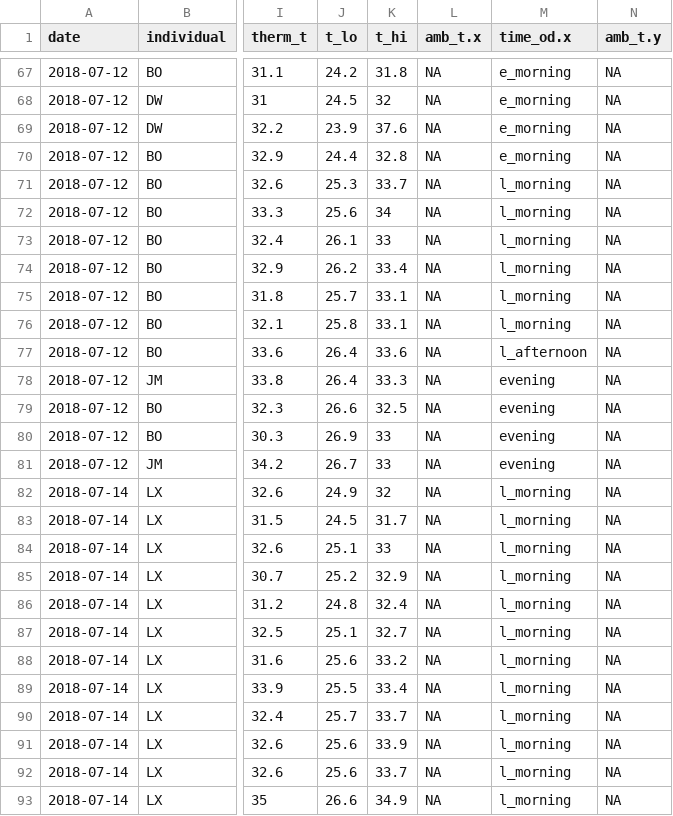
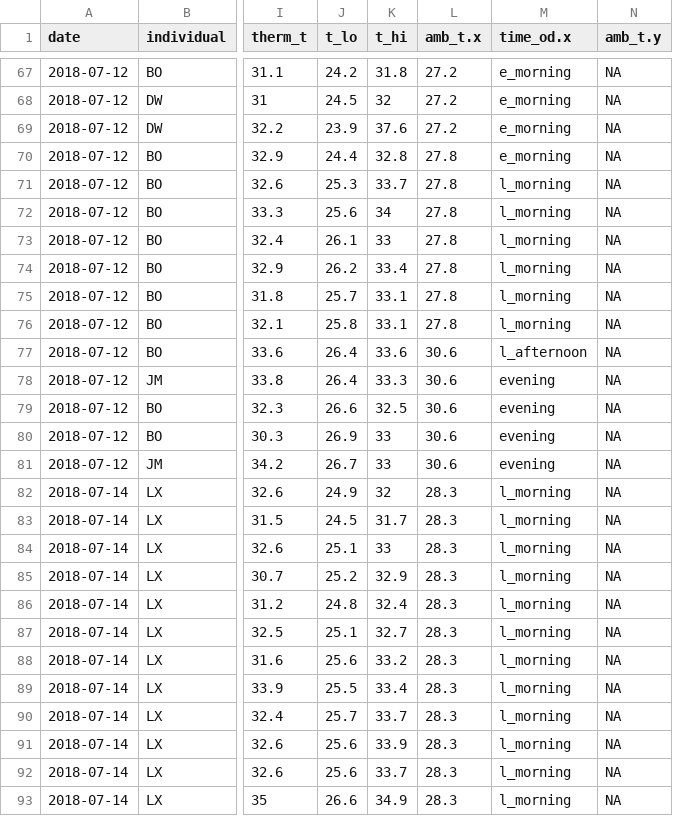
Before and after one commit to EEB698-F2018/individual-project-nwackerly, a CSV file: _summary/bipedal_table.csv, drawn as a sheet; only a part is shown, gaps mark what is left out; the diff covers the shown part only; the diff names each change by its address in the sheet, - before the commit and + after, or states it on an @@ line.

```diff
--- a/_summary/bipedal_table.csv
+++ b/_summary/bipedal_table.csv
-L67:L69 (amb_t.x): NA
+L67:L69 (amb_t.x): 27.2
-L70:L76 (amb_t.x): NA
+L70:L76 (amb_t.x): 27.8
-L77:L81 (amb_t.x): NA
+L77:L81 (amb_t.x): 30.6
-L82:L93 (amb_t.x): NA
+L82:L93 (amb_t.x): 28.3
```
Also changed, not shown: 79 edited cells elsewhere in this file.
